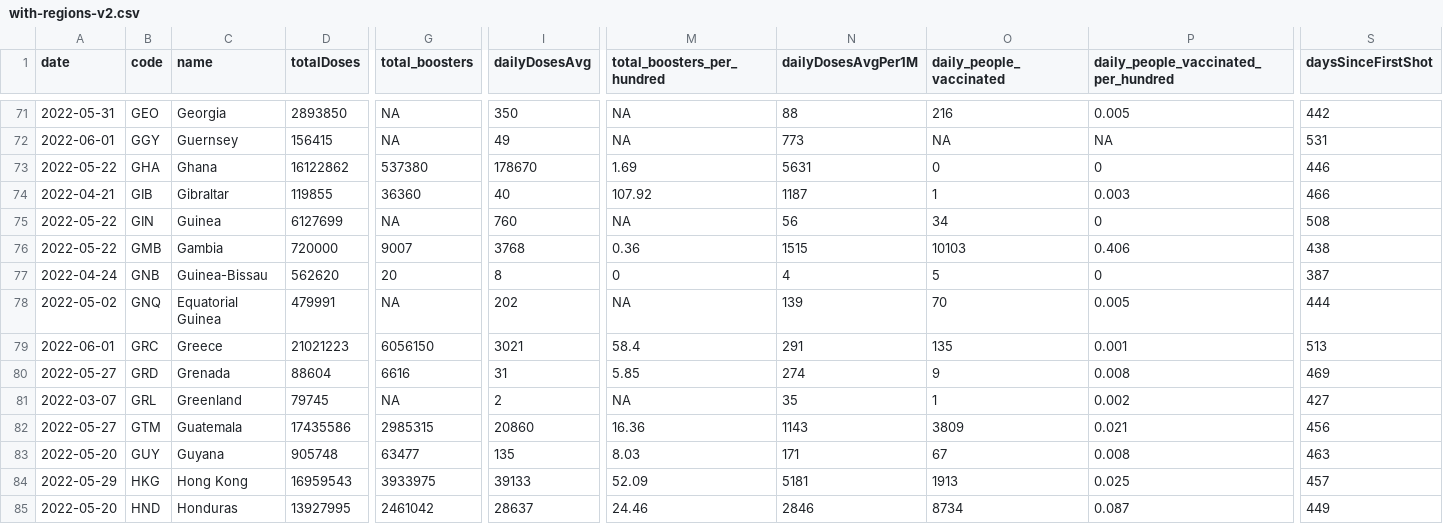
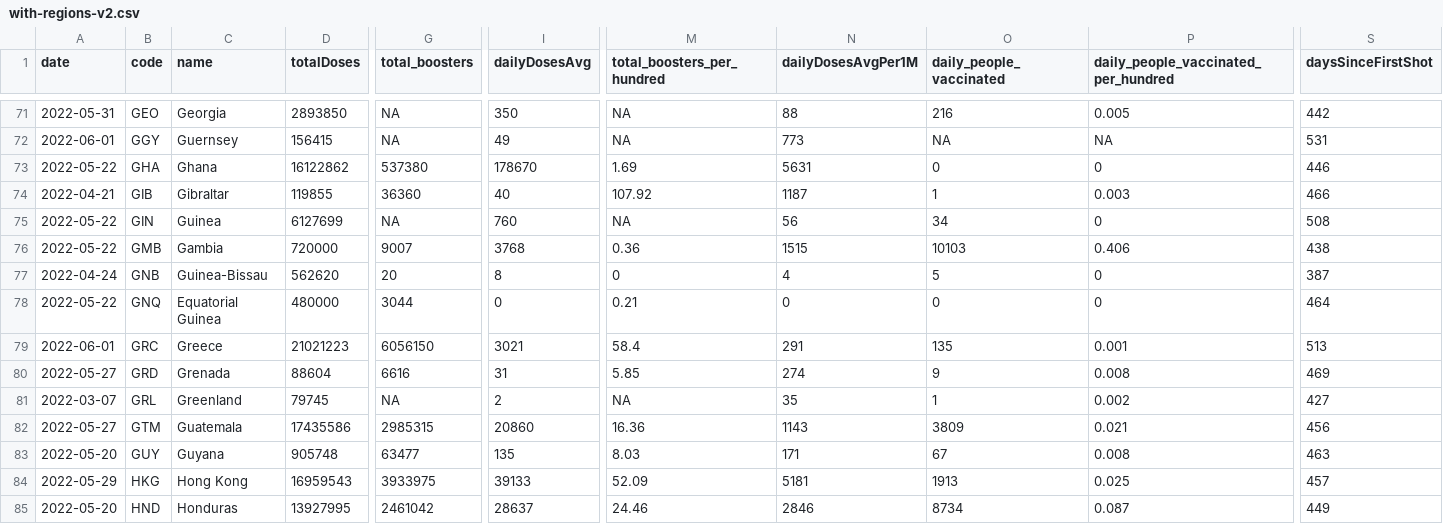
Before and after one commit to codecreative/covid-regional, a CSV file: with-regions-v2.csv, drawn as a sheet; only a part is shown, gaps mark what is left out; the diff names each change by its address in the sheet, - before the commit and + after, or states it on an @@ line.

```diff
--- a/with-regions-v2.csv
+++ b/with-regions-v2.csv
-A78 (date): 2022-05-02
+A78 (date): 2022-05-22
-D78 (totalDoses): 479991
+D78 (totalDoses): 480000
-G78 (total_boosters): NA
+G78 (total_boosters): 3044
-I78 (dailyDosesAvg): 202
+I78 (dailyDosesAvg): 0
-M78 (total_boosters_per_hundred): NA
+M78 (total_boosters_per_hundred): 0.21
-N78 (dailyDosesAvgPer1M): 139
+N78 (dailyDosesAvgPer1M): 0
-O78 (daily_people_vaccinated): 70
+O78 (daily_people_vaccinated): 0
-P78: 0.005
+P78: 0
-S78 (daysSinceFirstShot): 444
+S78 (daysSinceFirstShot): 464
```
Also changed, not shown: with-regions-calculated.csv, with-regions.csv.
